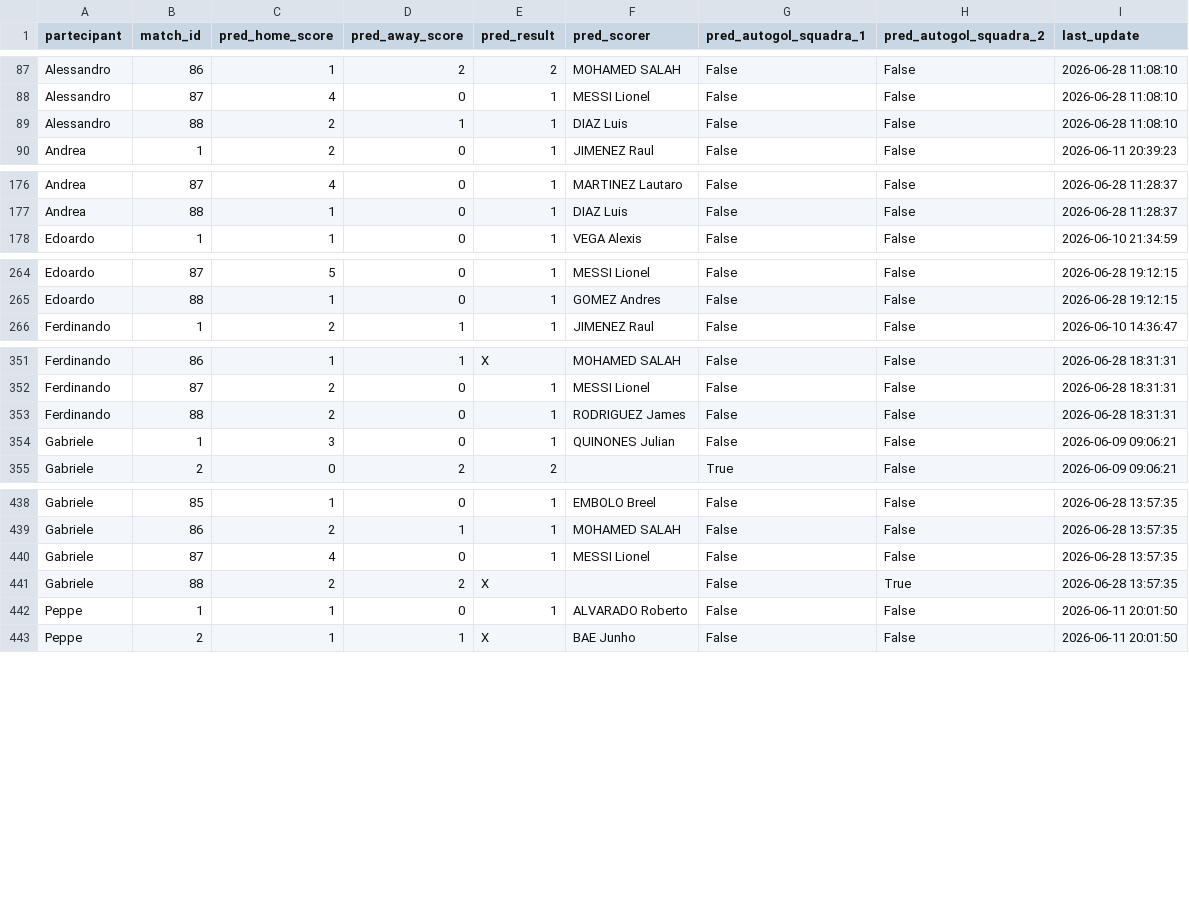
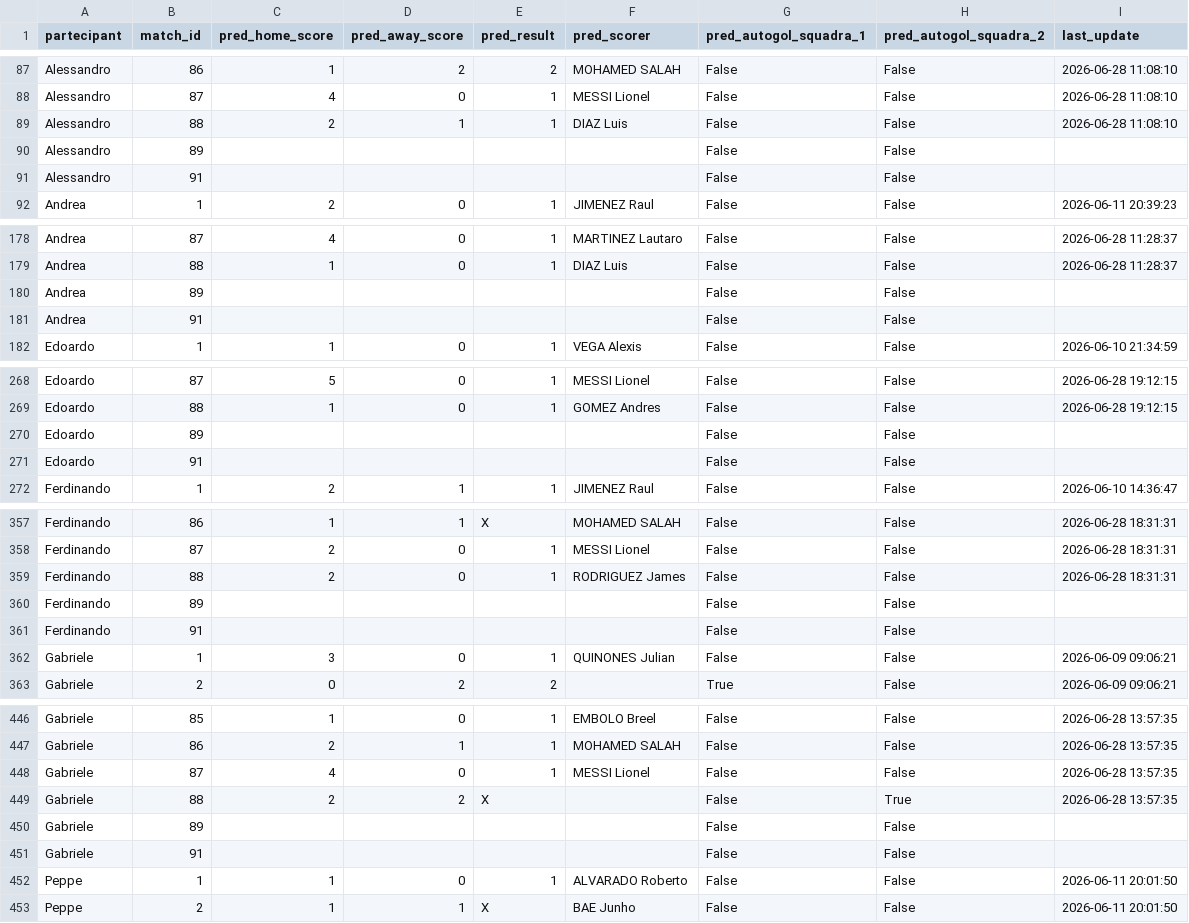
Before and after one commit to andreapoi/INNIAREBACK, a CSV file: data/predictions.csv, drawn as a sheet; only a part is shown, gaps mark what is left out; the diff covers the shown part only; the diff names each change by its address in the sheet, - before the commit and + after, or states it on an @@ line.

Commit message:
Add new entries for players Alessandro, Andrea, and others

```diff
--- a/data/predictions.csv
+++ b/data/predictions.csv
+row 90: Alessandro | 89 |  |  |  |  | False | False
+row 91: Alessandro | 91 |  |  |  |  | False | False
+row 180: Andrea | 89 |  |  |  |  | False | False
+row 181: Andrea | 91 |  |  |  |  | False | False
+row 270: Edoardo | 89 |  |  |  |  | False | False
+row 271: Edoardo | 91 |  |  |  |  | False | False
+row 360: Ferdinando | 89 |  |  |  |  | False | False
+row 361: Ferdinando | 91 |  |  |  |  | False | False
+row 450: Gabriele | 89 |  |  |  |  | False | False
+row 451: Gabriele | 91 |  |  |  |  | False | False
```
Also changed, not shown: 10 added rows elsewhere in this file.
